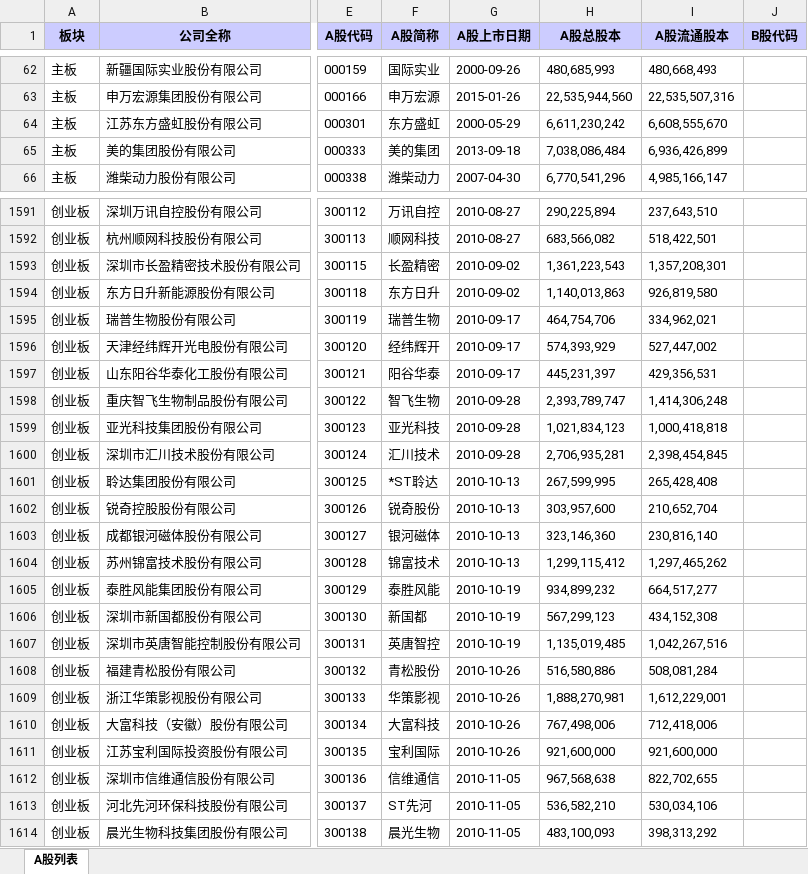
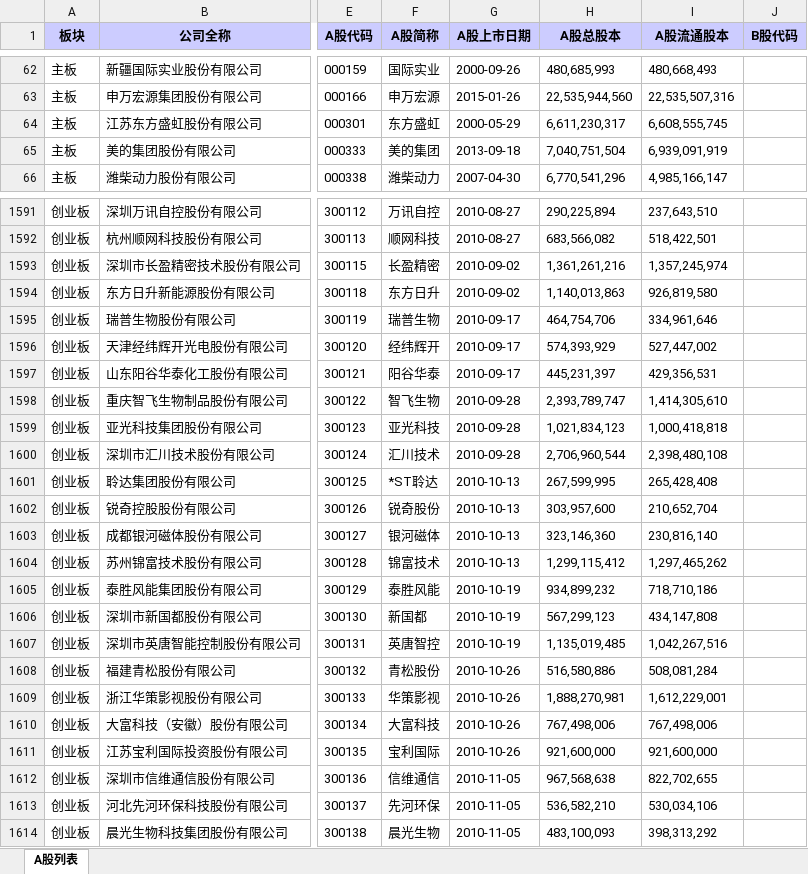
Before and after one commit to GenBill/Carmen, an Excel workbook: stocks_list/cache/SZ_stock_list.xlsx, sheet A股列表, drawn as a sheet; only a part is shown, gaps mark what is left out; values as stored, in another font and other column widths than the file's, no borders; the diff covers the shown part only; the diff names each change by its address in the sheet, - before the commit and + after, or states it on an @@ line.

```diff
--- a/stocks_list/cache/SZ_stock_list.xlsx (sheet A股列表)
+++ b/stocks_list/cache/SZ_stock_list.xlsx (sheet A股列表)
-H64 (A股总股本): 6,611,230,242
+H64 (A股总股本): 6,611,230,317
-I64 (A股流通股本): 6,608,555,670
+I64 (A股流通股本): 6,608,555,745
-H65 (A股总股本): 7,038,086,484
+H65 (A股总股本): 7,040,751,504
-I65 (A股流通股本): 6,936,426,899
+I65 (A股流通股本): 6,939,091,919
-H1593 (A股总股本): 1,361,223,543
+H1593 (A股总股本): 1,361,261,216
-I1593 (A股流通股本): 1,357,208,301
+I1593 (A股流通股本): 1,357,245,974
-I1595 (A股流通股本): 334,962,021
+I1595 (A股流通股本): 334,961,646
-I1598 (A股流通股本): 1,414,306,248
+I1598 (A股流通股本): 1,414,305,610
-H1600 (A股总股本): 2,706,935,281
+H1600 (A股总股本): 2,706,960,544
-I1600 (A股流通股本): 2,398,454,845
+I1600 (A股流通股本): 2,398,480,108
-I1605 (A股流通股本): 664,517,277
+I1605 (A股流通股本): 718,710,186
-I1606 (A股流通股本): 434,152,308
+I1606 (A股流通股本): 434,147,808
-I1610 (A股流通股本): 712,418,006
+I1610 (A股流通股本): 767,498,006
-F1613 (A股简称): ST先河
+F1613 (A股简称): 先河环保
```
Also changed, not shown: 343 edited cells elsewhere in this sheet, 5 other files.
